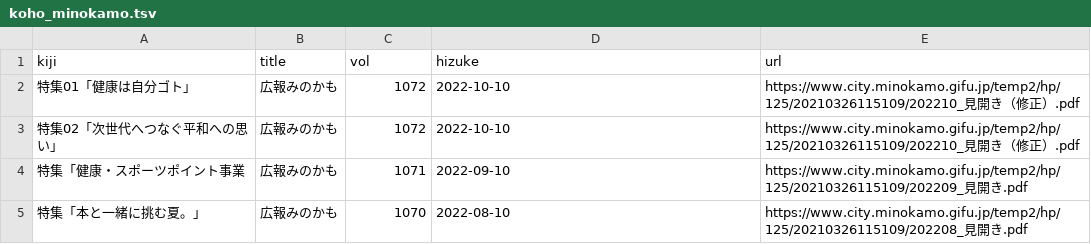
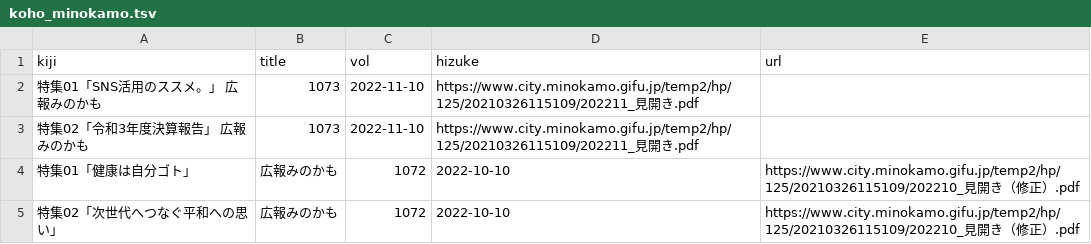
Before and after one commit to Matsunotakanori/kyodo_shiryo.github.io, a TSV file: _data/koho_minokamo.tsv, drawn as a sheet; only a part is shown; the shorter side is filled out with more unchanged rows.

Commit message:
Update koho_minokamo.tsv

```diff
--- a/_data/koho_minokamo.tsv
+++ b/_data/koho_minokamo.tsv
@@ -1,2 +1,4 @@
 kiji	title	vol	hizuke	url
+特集01「SNS活用のススメ。」  広報みのかも	1073	2022-11-10	https://www.city.minokamo.gifu.jp/temp2/hp/125/20210326115109/202211_見開き.pdf
+特集02「令和3年度決算報告」 広報みのかも	1073	2022-11-10	https://www.city.minokamo.gifu.jp/temp2/hp/125/20210326115109/202211_見開き.pdf
 特集01「健康は自分ゴト」	広報みのかも	1072	2022-10-10	https://www.city.minokamo.gifu.jp/temp2/hp/125/20210326115109/202210_見開き（修正）.pdf
```
